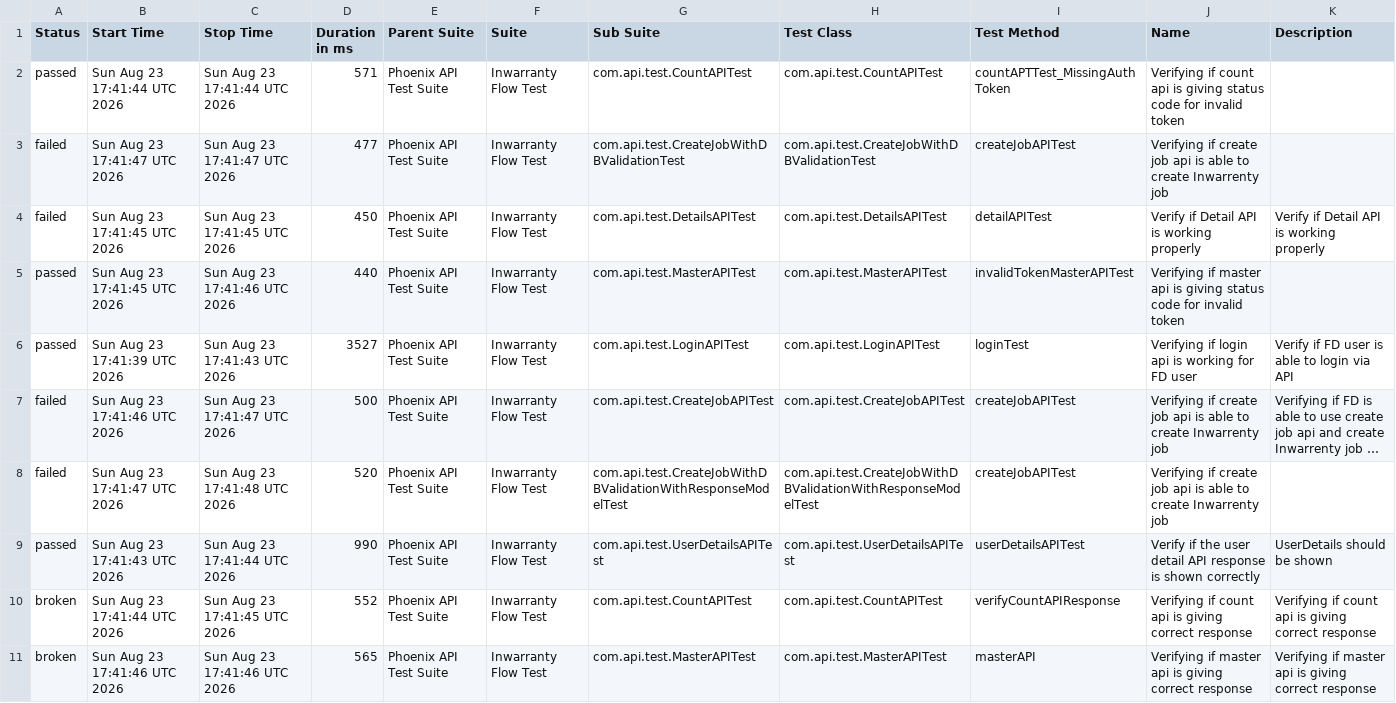
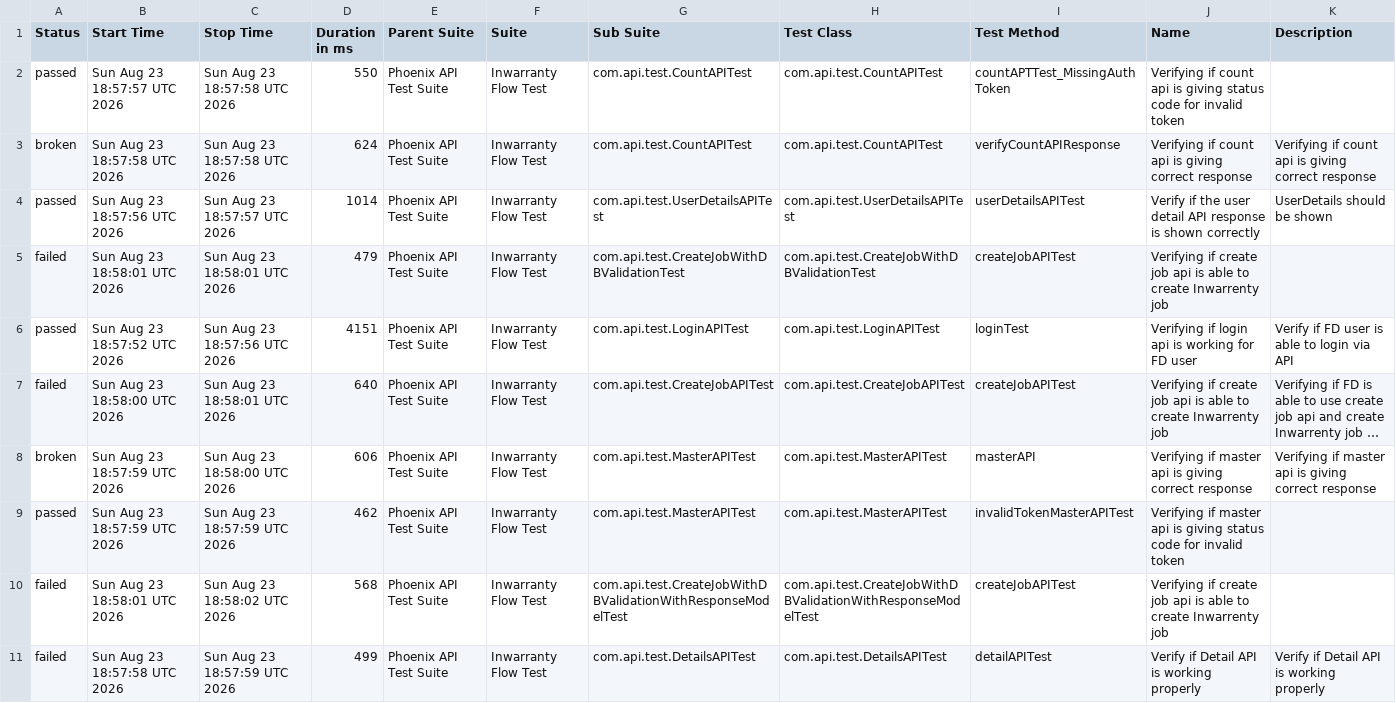
Before and after one commit to manasi7830/PhoneixTestAutomationFramework, a CSV file: data/suites.csv, drawn as a sheet; long unchanged cells end in …; removed rows and columns are numbered as before the commit, all else as after; the diff names each change by its address in the sheet, - before the commit and + after, or states it on an @@ line.

```diff
--- a/data/suites.csv
+++ b/data/suites.csv
-B2 (Start Time): Sun Aug 23 17:41:44 UTC 2026
+B2 (Start Time): Sun Aug 23 18:57:57 UTC 2026
-C2 (Stop Time): Sun Aug 23 17:41:44 UTC 2026
+C2 (Stop Time): Sun Aug 23 18:57:58 UTC 2026
-D2 (Duration in ms): 571
+D2 (Duration in ms): 550
+row 3: broken | Sun Aug 23 18:57:58 UTC 2026 | Sun Aug 23 18:57:58 UTC 2026 | 624 | Phoenix API Test Suite | Inwarranty Flow Test | com.api.test.CountAPITest | com.api.test.CountAPITest | verifyCountAPIResponse | Verifying if count api is giving correct response | Verifying if count api is giving correct response
+row 4: passed | Sun Aug 23 18:57:56 UTC 2026 | Sun Aug 23 18:57:57 UTC 2026 | 1014 | Phoenix API Test Suite | Inwarranty Flow Test | com.api.test.UserDetailsAPITest | com.api.test.UserDetailsAPITest | userDetailsAPITest | Verify if the user detail API response is shown correctly | UserDetails should be shown
-B5 (Start Time): Sun Aug 23 17:41:47 UTC 2026
+B5 (Start Time): Sun Aug 23 18:58:01 UTC 2026
-C5 (Stop Time): Sun Aug 23 17:41:47 UTC 2026
+C5 (Stop Time): Sun Aug 23 18:58:01 UTC 2026
-D5 (Duration in ms): 477
+D5 (Duration in ms): 479
-row 4: failed | Sun Aug 23 17:41:45 UTC 2026 | Sun Aug 23 17:41:45 UTC 2026 | 450 | Phoenix API Test Suite | Inwarranty Flow Test | com.api.test.DetailsAPITest | com.api.test.DetailsAPITest | detailAPITest | Verify if Detail API is working properly | Verify if Detail API is working properly
-row 5: passed | Sun Aug 23 17:41:45 UTC 2026 | Sun Aug 23 17:41:46 UTC 2026 | 440 | Phoenix API Test Suite | Inwarranty Flow Test | com.api.test.MasterAPITest | com.api.test.MasterAPITest | invalidTokenMasterAPITest | Verifying if master api is giving status code for invalid token
-B6 (Start Time): Sun Aug 23 17:41:39 UTC 2026
+B6 (Start Time): Sun Aug 23 18:57:52 UTC 2026
-C6 (Stop Time): Sun Aug 23 17:41:43 UTC 2026
+C6 (Stop Time): Sun Aug 23 18:57:56 UTC 2026
-D6 (Duration in ms): 3527
+D6 (Duration in ms): 4151
-B7 (Start Time): Sun Aug 23 17:41:46 UTC 2026
+B7 (Start Time): Sun Aug 23 18:58:00 UTC 2026
-C7 (Stop Time): Sun Aug 23 17:41:47 UTC 2026
+C7 (Stop Time): Sun Aug 23 18:58:01 UTC 2026
-D7 (Duration in ms): 500
+D7 (Duration in ms): 640
-row 8: failed | Sun Aug 23 17:41:47 UTC 2026 | Sun Aug 23 17:41:48 UTC 2026 | 520 | Phoenix API Test Suite | Inwarranty Flow Test | com.api.test.CreateJobWithDBValidationWithResponseModelTest | com.api.test.CreateJobWithDBValidationWithResponseModelTest | createJobAPITest | Verifying if create job api is able to create Inwarrenty job
-row 9: passed | Sun Aug 23 17:41:43 UTC 2026 | Sun Aug 23 17:41:44 UTC 2026 | 990 | Phoenix API Test Suite | Inwarranty Flow Test | com.api.test.UserDetailsAPITest | com.api.test.UserDetailsAPITest | userDetailsAPITest | Verify if the user detail API response is shown correctly | UserDetails should be shown
-row 10: broken | Sun Aug 23 17:41:44 UTC 2026 | Sun Aug 23 17:41:45 UTC 2026 | 552 | Phoenix API Test Suite | Inwarranty Flow Test | com.api.test.CountAPITest | com.api.test.CountAPITest | verifyCountAPIResponse | Verifying if count api is giving correct response | Verifying if count api is giving correct response
-B8 (Start Time): Sun Aug 23 17:41:46 UTC 2026
+B8 (Start Time): Sun Aug 23 18:57:59 UTC 2026
-C8 (Stop Time): Sun Aug 23 17:41:46 UTC 2026
+C8 (Stop Time): Sun Aug 23 18:58:00 UTC 2026
-D8 (Duration in ms): 565
+D8 (Duration in ms): 606
+row 9: passed | Sun Aug 23 18:57:59 UTC 2026 | Sun Aug 23 18:57:59 UTC 2026 | 462 | Phoenix API Test Suite | Inwarranty Flow Test | com.api.test.MasterAPITest | com.api.test.MasterAPITest | invalidTokenMasterAPITest | Verifying if master api is giving status code for invalid token
+row 10: failed | Sun Aug 23 18:58:01 UTC 2026 | Sun Aug 23 18:58:02 UTC 2026 | 568 | Phoenix API Test Suite | Inwarranty Flow Test | com.api.test.CreateJobWithDBValidationWithResponseModelTest | com.api.test.CreateJobWithDBValidationWithResponseModelTest | createJobAPITest | Verifying if create job api is able to create Inwarrenty job
+row 11: failed | Sun Aug 23 18:57:58 UTC 2026 | Sun Aug 23 18:57:59 UTC 2026 | 499 | Phoenix API Test Suite | Inwarranty Flow Test | com.api.test.DetailsAPITest | com.api.test.DetailsAPITest | detailAPITest | Verify if Detail API is working properly | Verify if Detail API is working properly
```
Also changed, not shown: data/behaviors.csv, 57 other files.
